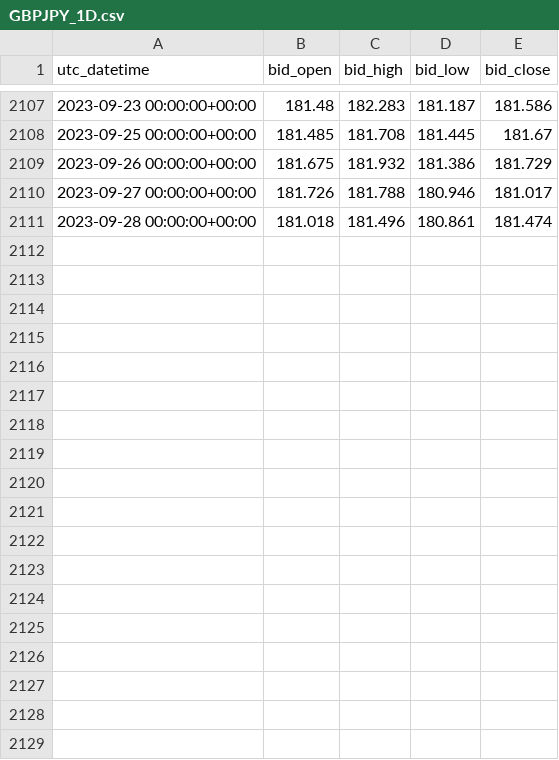
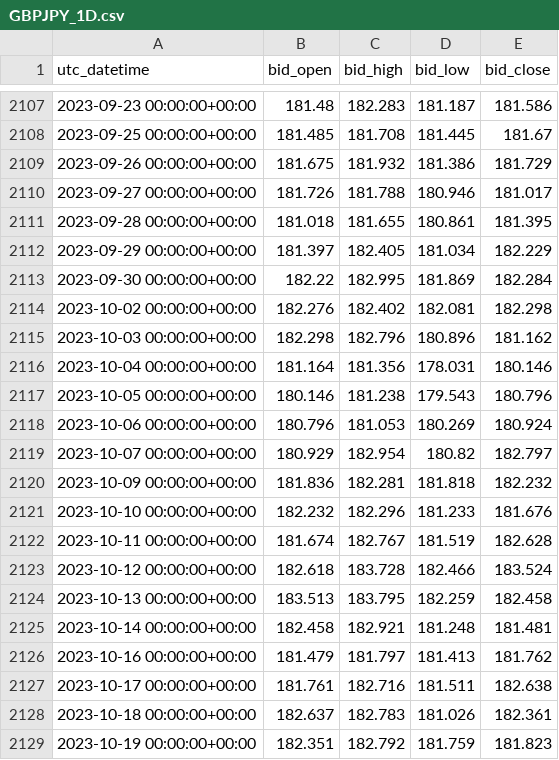
Before and after one commit to FXtest2023/FXtest2023, a CSV file: GBPJPY_1D.csv, drawn as a sheet; only a part is shown, gaps mark what is left out; the diff covers the shown part only.

```diff
--- a/GBPJPY_1D.csv
+++ b/GBPJPY_1D.csv
@@ -2110,2 +2110,20 @@ utc_datetime,bid_open,bid_high,bid_low,bid_close
 2023-09-27 00:00:00+00:00,181.726,181.788,180.946,181.017
-2023-09-28 00:00:00+00:00,181.018,181.496,180.861,181.474
+2023-09-28 00:00:00+00:00,181.018,181.655,180.861,181.395
+2023-09-29 00:00:00+00:00,181.397,182.405,181.034,182.229
+2023-09-30 00:00:00+00:00,182.22,182.995,181.869,182.284
+2023-10-02 00:00:00+00:00,182.276,182.402,182.081,182.298
+2023-10-03 00:00:00+00:00,182.298,182.796,180.896,181.162
+2023-10-04 00:00:00+00:00,181.164,181.356,178.031,180.146
+2023-10-05 00:00:00+00:00,180.146,181.238,179.543,180.796
+2023-10-06 00:00:00+00:00,180.796,181.053,180.269,180.924
+2023-10-07 00:00:00+00:00,180.929,182.954,180.82,182.797
+2023-10-09 00:00:00+00:00,181.836,182.281,181.818,182.232
+2023-10-10 00:00:00+00:00,182.232,182.296,181.233,181.676
+2023-10-11 00:00:00+00:00,181.674,182.767,181.519,182.628
+2023-10-12 00:00:00+00:00,182.618,183.728,182.466,183.524
+2023-10-13 00:00:00+00:00,183.513,183.795,182.259,182.458
+2023-10-14 00:00:00+00:00,182.458,182.921,181.248,181.481
+2023-10-16 00:00:00+00:00,181.479,181.797,181.413,181.762
+2023-10-17 00:00:00+00:00,181.761,182.716,181.511,182.638
+2023-10-18 00:00:00+00:00,182.637,182.783,181.026,182.361
+2023-10-19 00:00:00+00:00,182.351,182.792,181.759,181.823
```
Also changed, not shown: 11 added rows elsewhere in this file, GBPUSD_1D.csv, USDJPY_1D.csv, 6 other files.
